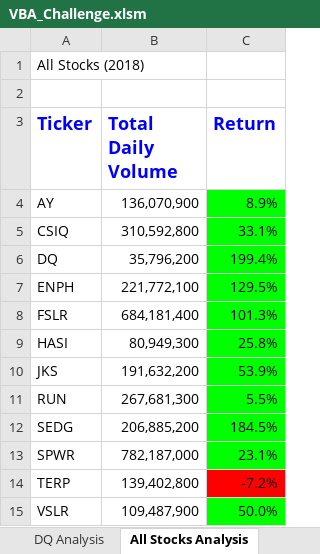
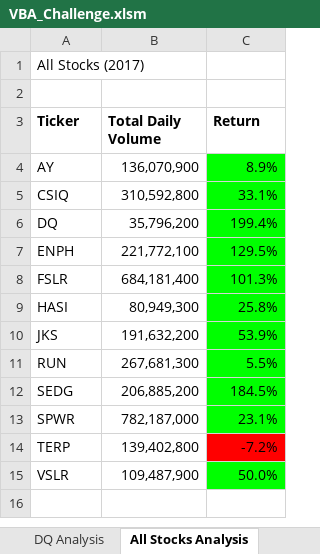
Before and after one commit to stefcenti2022/stock-analysis, an Excel workbook: VBA_Challenge.xlsm, sheet All Stocks Analysis, drawn as a sheet; values as stored, in another font and other column widths than the file's, no borders; charts and pictures not drawn; the diff names each change by its address in the sheet, - before the commit and + after, or states it on an @@ line.

Commit message:
Deliverable 1 Complete
These files contain the code to complete Deliverable 1 for Challenge 2

Note that the xlsm file has both the Excel data and the code and the vbs file has the code as well. This is because there was an issue with VS Code. Once it was configured to work for python I could not get it to work in time to work on the VBA file and run/debug it properly so I switched back to the  Excel Developer tools to complete the code.

```diff
--- a/VBA_Challenge.xlsm (sheet All Stocks Analysis)
+++ b/VBA_Challenge.xlsm (sheet All Stocks Analysis)
-A1 (Ticker): All Stocks (2018)
+A1 (Ticker): All Stocks (2017)
-A3:C3 text colour: #0000FF
+A3:C3 text colour: black, text size: smaller
```
Also changed, not shown: 1 other file.
